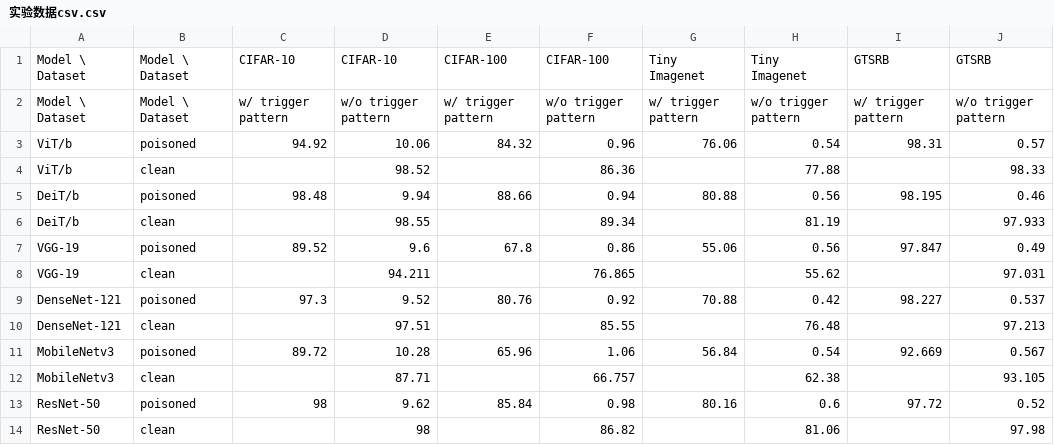
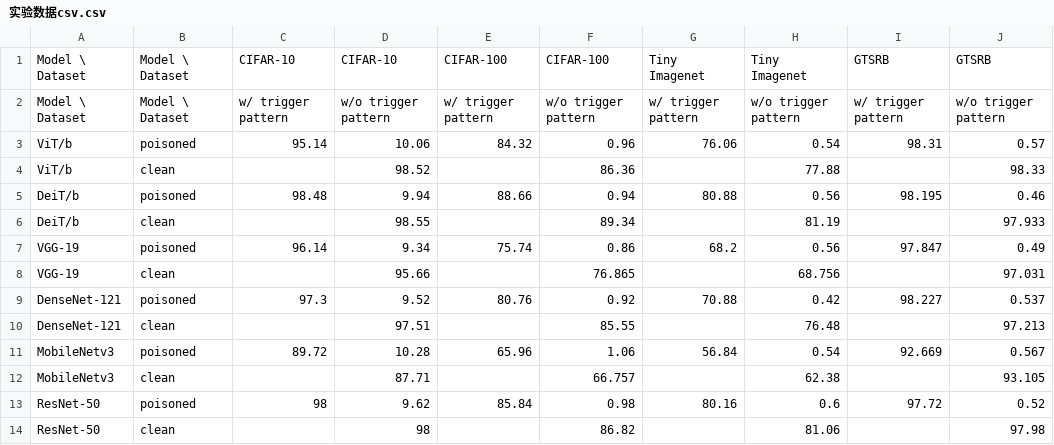
Before and after one commit to Oklahomawhore/backdoor-pytorch, a CSV file: experiment/实验数据csv.csv, drawn as a sheet; only a part is shown; the diff names each change by its address in the sheet, - before the commit and + after, or states it on an @@ line.

Commit message:
* add default config for vit,deit,vgg * add prohibited args for postpone.py * add plotting of experiment data * add mean std for table * update experiment results

```diff
--- a/experiment/实验数据csv.csv
+++ b/experiment/实验数据csv.csv
-C3: 94.92
+C3: 95.14
-C7: 89.52
+C7: 96.14
-D7: 9.6
+D7: 9.34
-E7: 67.8
+E7: 75.74
-G7: 55.06
+G7: 68.2
-D8: 94.211
+D8: 95.66
-H8: 55.62
+H8: 68.756
```
Also changed, not shown: 8 other files.
